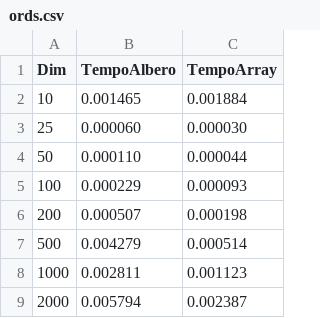
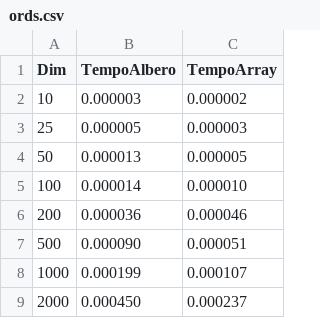
Before and after one commit to Dosclic98/algoritmi, a CSV file: Lezione-5/ords.csv, drawn as a sheet.

```diff
--- a/Lezione-5/ords.csv
+++ b/Lezione-5/ords.csv
@@ -1,9 +1,9 @@
 Dim,TempoAlbero,TempoArray
-10,0.001465,0.001884
-25,0.000060,0.000030
-50,0.000110,0.000044
-100,0.000229,0.000093
-200,0.000507,0.000198
-500,0.004279,0.000514
-1000,0.002811,0.001123
-2000,0.005794,0.002387
+10,0.000003,0.000002
+25,0.000005,0.000003
+50,0.000013,0.000005
+100,0.000014,0.000010
+200,0.000036,0.000046
+500,0.000090,0.000051
+1000,0.000199,0.000107
+2000,0.000450,0.000237
```
Also changed, not shown: 4 other files.
